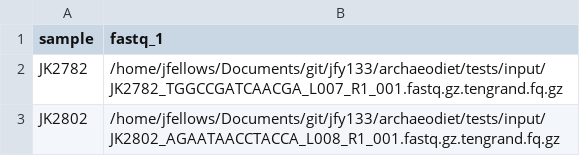
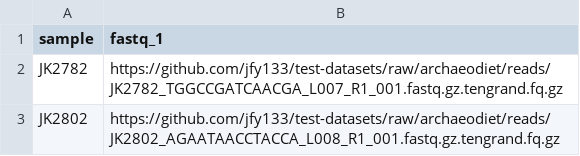
Before and after one commit to jfy133/test-datasets, a CSV file: samplesheets/test_samplesheet.csv, drawn as a sheet.

Commit message:
Set paths to github hosted

```diff
--- a/samplesheets/test_samplesheet.csv
+++ b/samplesheets/test_samplesheet.csv
@@ -1,3 +1,3 @@
 sample,fastq_1
-JK2782,/home/jfellows/Documents/git/jfy133/archaeodiet/tests/input/JK2782_TGGCCGATCAACGA_L007_R1_001.fastq.gz.tengrand.fq.gz
-JK2802,/home/jfellows/Documents/git/jfy133/archaeodiet/tests/input/JK2802_AGAATAACCTACCA_L008_R1_001.fastq.gz.tengrand.fq.gz
+JK2782,https://github.com/jfy133/test-datasets/raw/archaeodiet/reads/JK2782_TGGCCGATCAACGA_L007_R1_001.fastq.gz.tengrand.fq.gz
+JK2802,https://github.com/jfy133/test-datasets/raw/archaeodiet/reads/JK2802_AGAATAACCTACCA_L008_R1_001.fastq.gz.tengrand.fq.gz
```
